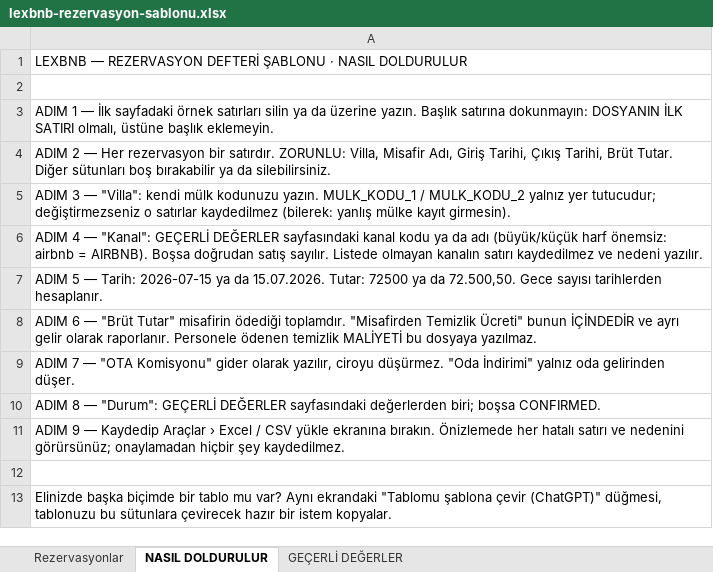
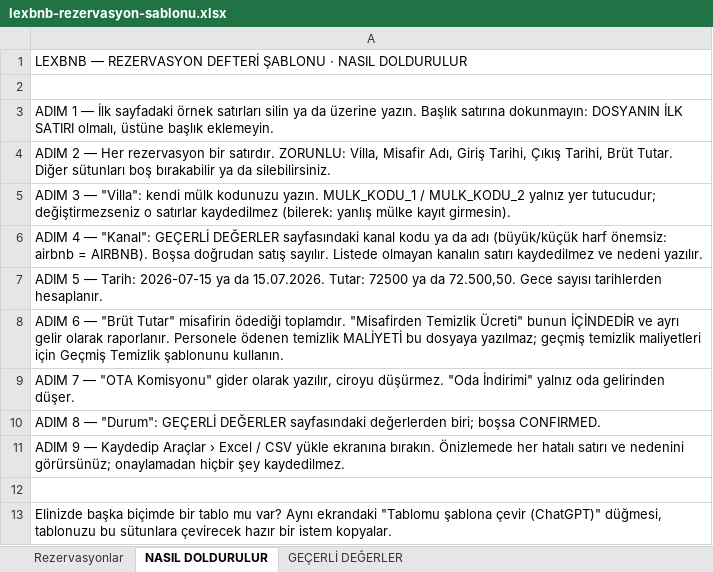
Before and after one commit to mhmtbztl/ute-kontrol, an Excel workbook: sablonlar/lexbnb-rezervasyon-sablonu.xlsx, sheet NASIL DOLDURULUR, drawn as a sheet; values as stored, in another font and other column widths than the file's, no borders; the diff names each change by its address in the sheet, - before the commit and + after, or states it on an @@ line.

```diff
--- a/sablonlar/lexbnb-rezervasyon-sablonu.xlsx (sheet NASIL DOLDURULUR)
+++ b/sablonlar/lexbnb-rezervasyon-sablonu.xlsx (sheet NASIL DOLDURULUR)
-A8: …bu dosyaya yazılmaz.
+A8: …bu dosyaya yazılmaz; geçmiş temizlik maliyetleri için Geçmiş Temizlik şablonunu kullanın.
```
Also changed, not shown: sablonlar/lexbnb-gider-sablonu.xlsx, 17 other files.
